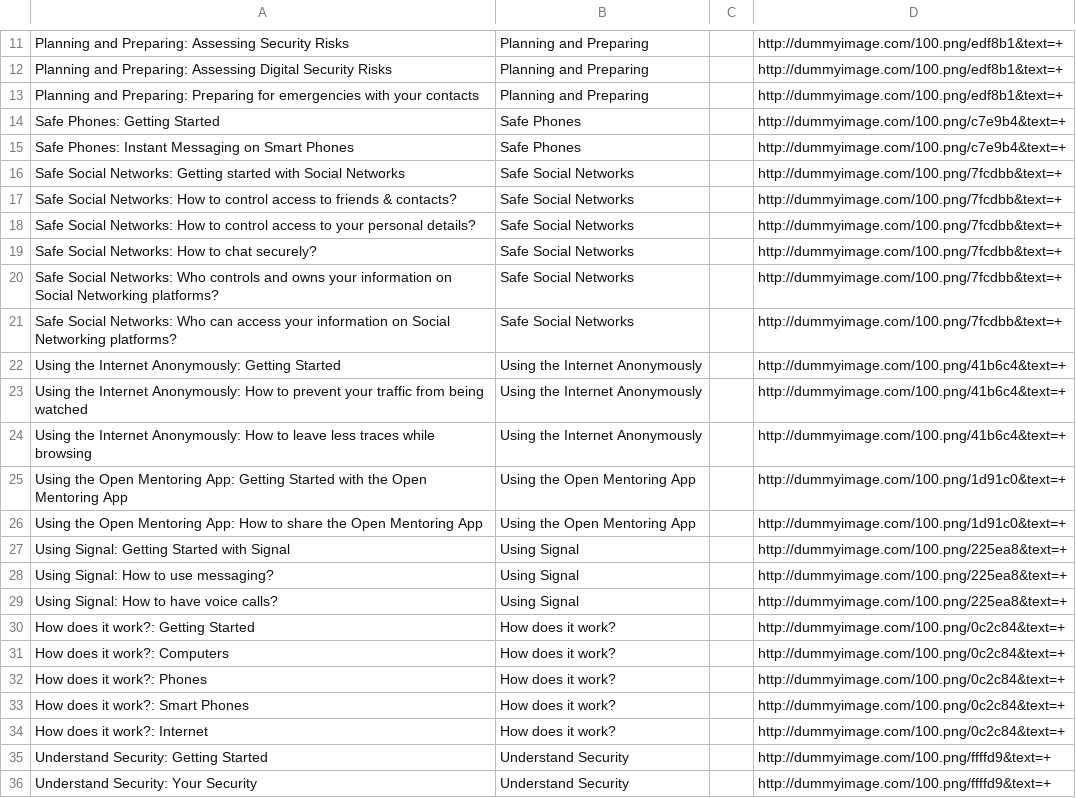
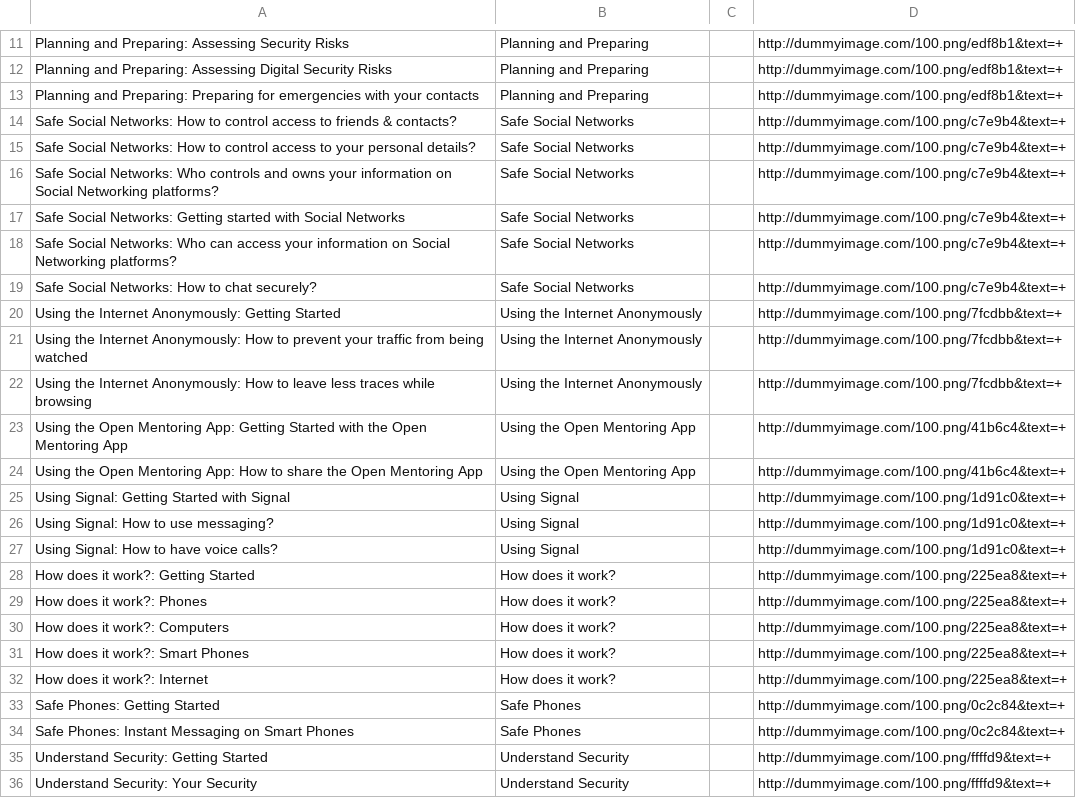
Before and after one commit to iilab/openmentoring-web, a CSV file: hrd/elements.csv, drawn as a sheet; only a part is shown, gaps mark what is left out.

```diff
--- a/hrd/elements.csv
+++ b/hrd/elements.csv
@@ -13,23 +13,23 @@ Planning and Preparing: Assessing Digital Security Risks,Planning and Preparing,
 Planning and Preparing: Preparing for emergencies with your contacts,Planning and Preparing,,http://dummyimage.com/100.png/edf8b1&text=+
-Safe Phones: Getting Started,Safe Phones,,http://dummyimage.com/100.png/c7e9b4&text=+
-Safe Phones: Instant Messaging on Smart Phones,Safe Phones,,http://dummyimage.com/100.png/c7e9b4&text=+
-Safe Social Networks: Getting started with Social Networks,Safe Social Networks,,http://dummyimage.com/100.png/7fcdbb&text=+
-Safe Social Networks: How to control access to friends & contacts?,Safe Social Networks,,http://dummyimage.com/100.png/7fcdbb&text=+
-Safe Social Networks: How to control access to your personal details?,Safe Social Networks,,http://dummyimage.com/100.png/7fcdbb&text=+
-Safe Social Networks: How to chat securely?,Safe Social Networks,,http://dummyimage.com/100.png/7fcdbb&text=+
-Safe Social Networks: Who controls and owns your information on Social Networking platforms?,Safe Social Networks,,http://dummyimage.com/100.png/7fcdbb&text=+
-Safe Social Networks: Who can access your information on Social Networking platforms?,Safe Social Networks,,http://dummyimage.com/100.png/7fcdbb&text=+
-Using the Internet Anonymously: Getting Started,Using the Internet Anonymously,,http://dummyimage.com/100.png/41b6c4&text=+
-Using the Internet Anonymously: How to prevent your traffic from being watched,Using the Internet Anonymously,,http://dummyimage.com/100.png/41b6c4&text=+
-Using the Internet Anonymously: How to leave less traces while browsing,Using the Internet Anonymously,,http://dummyimage.com/100.png/41b6c4&text=+
-Using the Open Mentoring App: Getting Started with the Open Mentoring App,Using the Open Mentoring App,,http://dummyimage.com/100.png/1d91c0&text=+
-Using the Open Mentoring App: How to share the Open Mentoring App,Using the Open Mentoring App,,http://dummyimage.com/100.png/1d91c0&text=+
-Using Signal: Getting Started with Signal,Using Signal,,http://dummyimage.com/100.png/225ea8&text=+
-Using Signal: How to use messaging?,Using Signal,,http://dummyimage.com/100.png/225ea8&text=+
-Using Signal: How to have voice calls?,Using Signal,,http://dummyimage.com/100.png/225ea8&text=+
-How does it work?: Getting Started,How does it work?,,http://dummyimage.com/100.png/0c2c84&text=+
-How does it work?: Computers,How does it work?,,http://dummyimage.com/100.png/0c2c84&text=+
-How does it work?: Phones,How does it work?,,http://dummyimage.com/100.png/0c2c84&text=+
-How does it work?: Smart Phones,How does it work?,,http://dummyimage.com/100.png/0c2c84&text=+
-How does it work?: Internet,How does it work?,,http://dummyimage.com/100.png/0c2c84&text=+
+Safe Social Networks: How to control access to friends & contacts?,Safe Social Networks,,http://dummyimage.com/100.png/c7e9b4&text=+
+Safe Social Networks: How to control access to your personal details?,Safe Social Networks,,http://dummyimage.com/100.png/c7e9b4&text=+
+Safe Social Networks: Who controls and owns your information on Social Networking platforms?,Safe Social Networks,,http://dummyimage.com/100.png/c7e9b4&text=+
+Safe Social Networks: Getting started with Social Networks,Safe Social Networks,,http://dummyimage.com/100.png/c7e9b4&text=+
+Safe Social Networks: Who can access your information on Social Networking platforms?,Safe Social Networks,,http://dummyimage.com/100.png/c7e9b4&text=+
+Safe Social Networks: How to chat securely?,Safe Social Networks,,http://dummyimage.com/100.png/c7e9b4&text=+
+Using the Internet Anonymously: Getting Started,Using the Internet Anonymously,,http://dummyimage.com/100.png/7fcdbb&text=+
+Using the Internet Anonymously: How to prevent your traffic from being watched,Using the Internet Anonymously,,http://dummyimage.com/100.png/7fcdbb&text=+
+Using the Internet Anonymously: How to leave less traces while browsing,Using the Internet Anonymously,,http://dummyimage.com/100.png/7fcdbb&text=+
+Using the Open Mentoring App: Getting Started with the Open Mentoring App,Using the Open Mentoring App,,http://dummyimage.com/100.png/41b6c4&text=+
+Using the Open Mentoring App: How to share the Open Mentoring App,Using the Open Mentoring App,,http://dummyimage.com/100.png/41b6c4&text=+
+Using Signal: Getting Started with Signal,Using Signal,,http://dummyimage.com/100.png/1d91c0&text=+
+Using Signal: How to use messaging?,Using Signal,,http://dummyimage.com/100.png/1d91c0&text=+
+Using Signal: How to have voice calls?,Using Signal,,http://dummyimage.com/100.png/1d91c0&text=+
+How does it work?: Getting Started,How does it work?,,http://dummyimage.com/100.png/225ea8&text=+
+How does it work?: Phones,How does it work?,,http://dummyimage.com/100.png/225ea8&text=+
+How does it work?: Computers,How does it work?,,http://dummyimage.com/100.png/225ea8&text=+
+How does it work?: Smart Phones,How does it work?,,http://dummyimage.com/100.png/225ea8&text=+
+How does it work?: Internet,How does it work?,,http://dummyimage.com/100.png/225ea8&text=+
+Safe Phones: Getting Started,Safe Phones,,http://dummyimage.com/100.png/0c2c84&text=+
+Safe Phones: Instant Messaging on Smart Phones,Safe Phones,,http://dummyimage.com/100.png/0c2c84&text=+
 Understand Security: Getting Started,Understand Security,,http://dummyimage.com/100.png/ffffd9&text=+
```
Also changed, not shown: journo/elements.csv, 52 other files.
